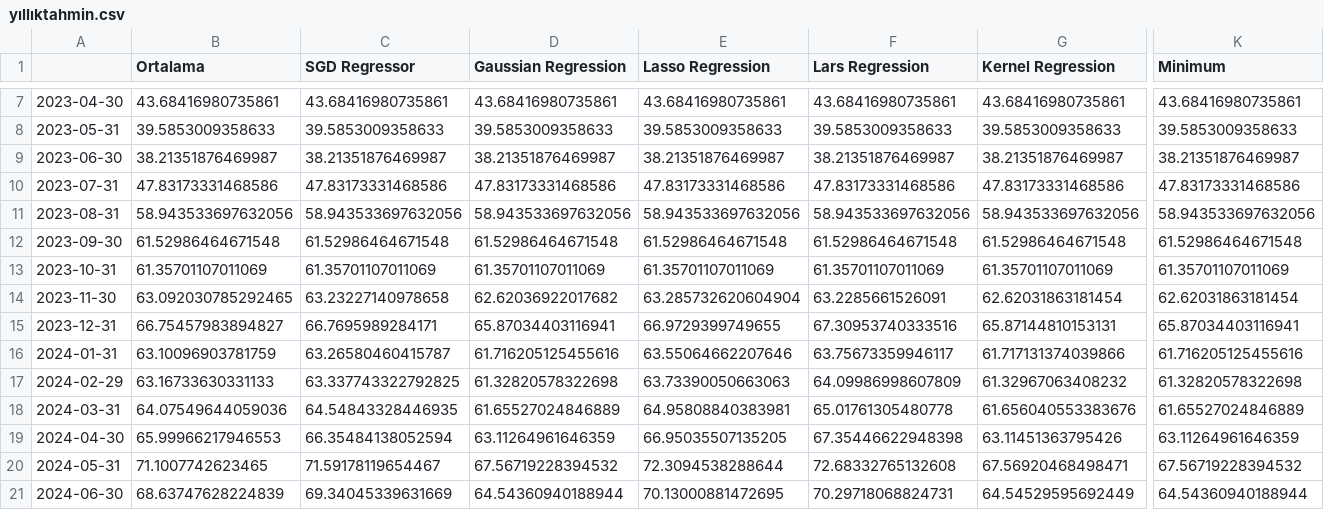
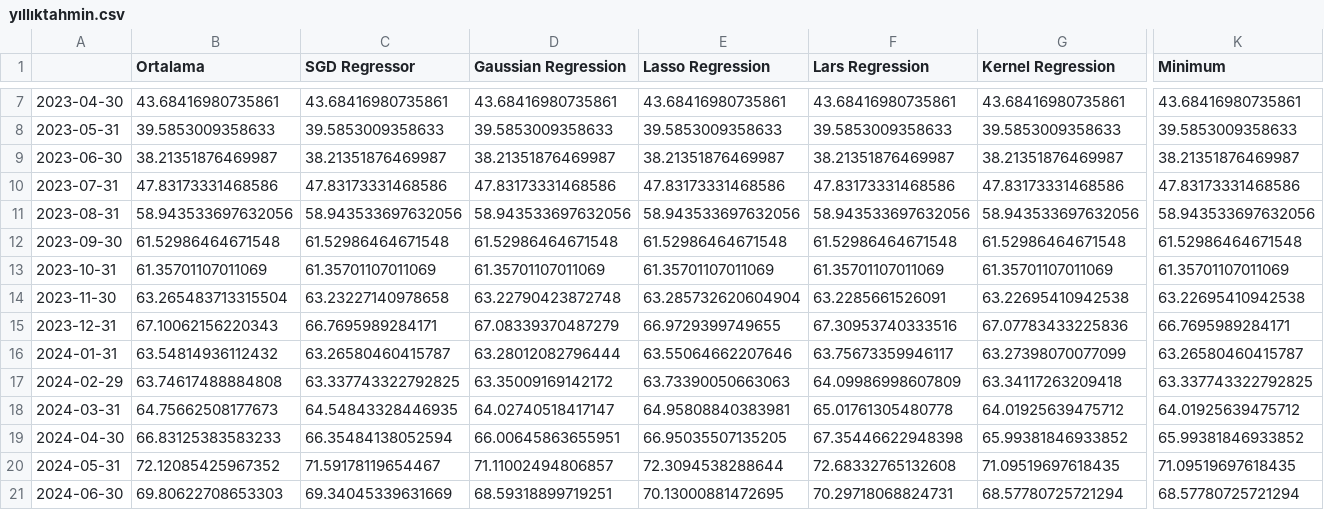
Before and after one commit to mutlususamuru/streamlit-inflation, a CSV file: yıllıktahmin.csv, drawn as a sheet; only a part is shown, gaps mark what is left out; the diff covers the shown part only; the diff names each change by its address in the sheet, - before the commit and + after, or states it on an @@ line.

```diff
--- a/yıllıktahmin.csv
+++ b/yıllıktahmin.csv
-B14 (Ortalama): 63.092030785292465
+B14 (Ortalama): 63.265483713315504
-D14 (Gaussian Regression): 62.62036922017682
+D14 (Gaussian Regression): 63.22790423872748
-G14 (Kernel Regression): 62.62031863181454
+G14 (Kernel Regression): 63.22695410942538
-K14 (Minimum): 62.62031863181454
+K14 (Minimum): 63.22695410942538
-B15 (Ortalama): 66.75457983894827
+B15 (Ortalama): 67.10062156220343
-D15 (Gaussian Regression): 65.87034403116941
+D15 (Gaussian Regression): 67.08339370487279
-G15 (Kernel Regression): 65.87144810153131
+G15 (Kernel Regression): 67.07783433225836
-K15 (Minimum): 65.87034403116941
+K15 (Minimum): 66.7695989284171
-B16 (Ortalama): 63.10096903781759
+B16 (Ortalama): 63.54814936112432
-D16 (Gaussian Regression): 61.716205125455616
+D16 (Gaussian Regression): 63.28012082796444
-G16 (Kernel Regression): 61.717131374039866
+G16 (Kernel Regression): 63.27398070077099
-K16 (Minimum): 61.716205125455616
+K16 (Minimum): 63.26580460415787
-B17 (Ortalama): 63.16733630331133
+B17 (Ortalama): 63.74617488884808
-D17 (Gaussian Regression): 61.32820578322698
+D17 (Gaussian Regression): 63.35009169142172
-G17 (Kernel Regression): 61.32967063408232
+G17 (Kernel Regression): 63.34117263209418
-K17 (Minimum): 61.32820578322698
+K17 (Minimum): 63.337743322792825
-B18 (Ortalama): 64.07549644059036
+B18 (Ortalama): 64.75662508177673
-D18 (Gaussian Regression): 61.65527024846889
+D18 (Gaussian Regression): 64.02740518417147
-G18 (Kernel Regression): 61.656040553383676
+G18 (Kernel Regression): 64.01925639475712
-K18 (Minimum): 61.65527024846889
+K18 (Minimum): 64.01925639475712
-B19 (Ortalama): 65.99966217946553
+B19 (Ortalama): 66.83125383583233
-D19 (Gaussian Regression): 63.11264961646359
+D19 (Gaussian Regression): 66.00645863655951
-G19 (Kernel Regression): 63.11451363795426
+G19 (Kernel Regression): 65.99381846933852
-K19 (Minimum): 63.11264961646359
+K19 (Minimum): 65.99381846933852
-B20 (Ortalama): 71.1007742623465
+B20 (Ortalama): 72.12085425967352
-D20 (Gaussian Regression): 67.56719228394532
+D20 (Gaussian Regression): 71.11002494806857
-G20 (Kernel Regression): 67.56920468498471
+G20 (Kernel Regression): 71.09519697618435
-K20 (Minimum): 67.56719228394532
+K20 (Minimum): 71.09519697618435
-B21 (Ortalama): 68.63747628224839
+B21 (Ortalama): 69.80622708653303
-D21 (Gaussian Regression): 64.54360940188944
+D21 (Gaussian Regression): 68.59318899719251
-G21 (Kernel Regression): 64.54529595692449
+G21 (Kernel Regression): 68.57780725721294
-K21 (Minimum): 64.54360940188944
+K21 (Minimum): 68.57780725721294
```
Also changed, not shown: 32 edited cells elsewhere in this file, aylık.csv.
